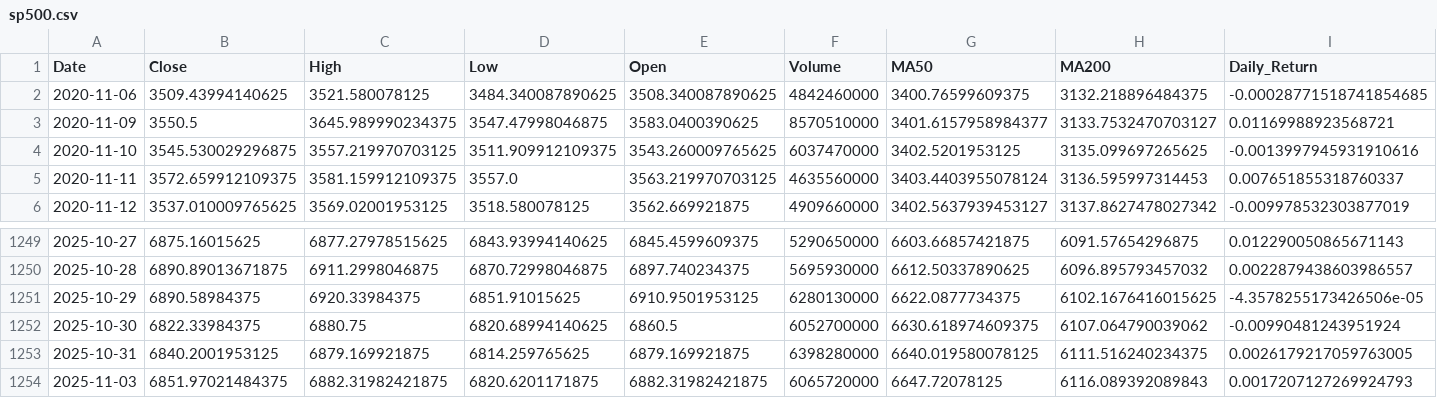
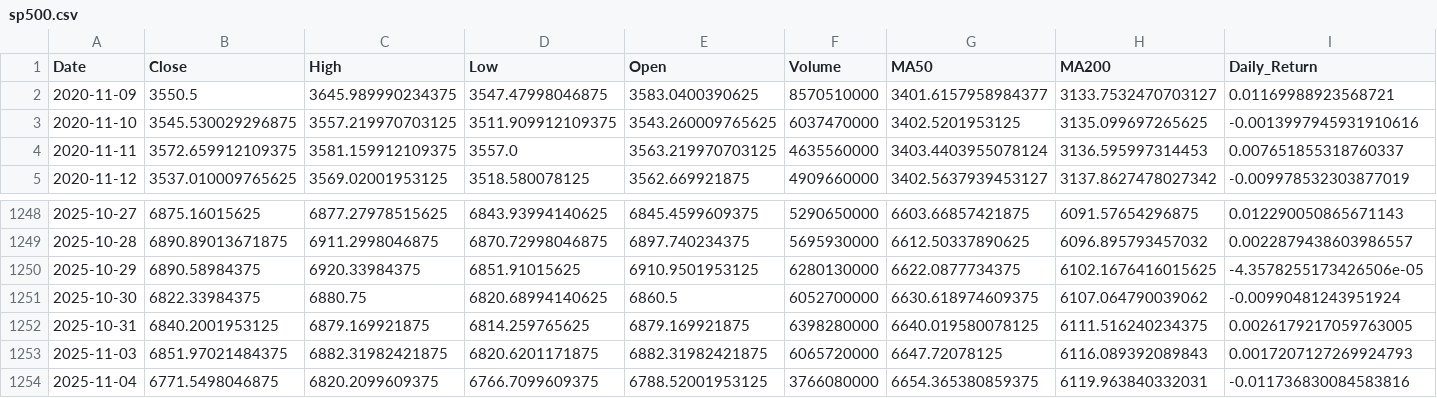
Before and after one commit to hamdananas-alt/SP500_vs_FAANG_Project, a CSV file: data/processed/sp500.csv, drawn as a sheet; only a part is shown, gaps mark what is left out; removed rows and columns are numbered as before the commit, all else as after; rows hold the shown columns only; the diff names each change by its address in the sheet, - before the commit and + after, or states it on an @@ line.

```diff
--- a/data/processed/sp500.csv
+++ b/data/processed/sp500.csv
-row 2: 2020-11-06 | 3509.43994140625 | 3521.580078125 | 3484.340087890625 | 3508.340087890625 | 4842460000 | 3400.76599609375 | 3132.218896484375 | -0.00028771518741854685
+row 1254: 2025-11-04 | 6771.5498046875 | 6820.2099609375 | 6766.7099609375 | 6788.52001953125 | 3766080000 | 6654.365380859375 | 6119.963840332031 | -0.011736830084583816
```
Also changed, not shown: data/processed/faang.csv.
